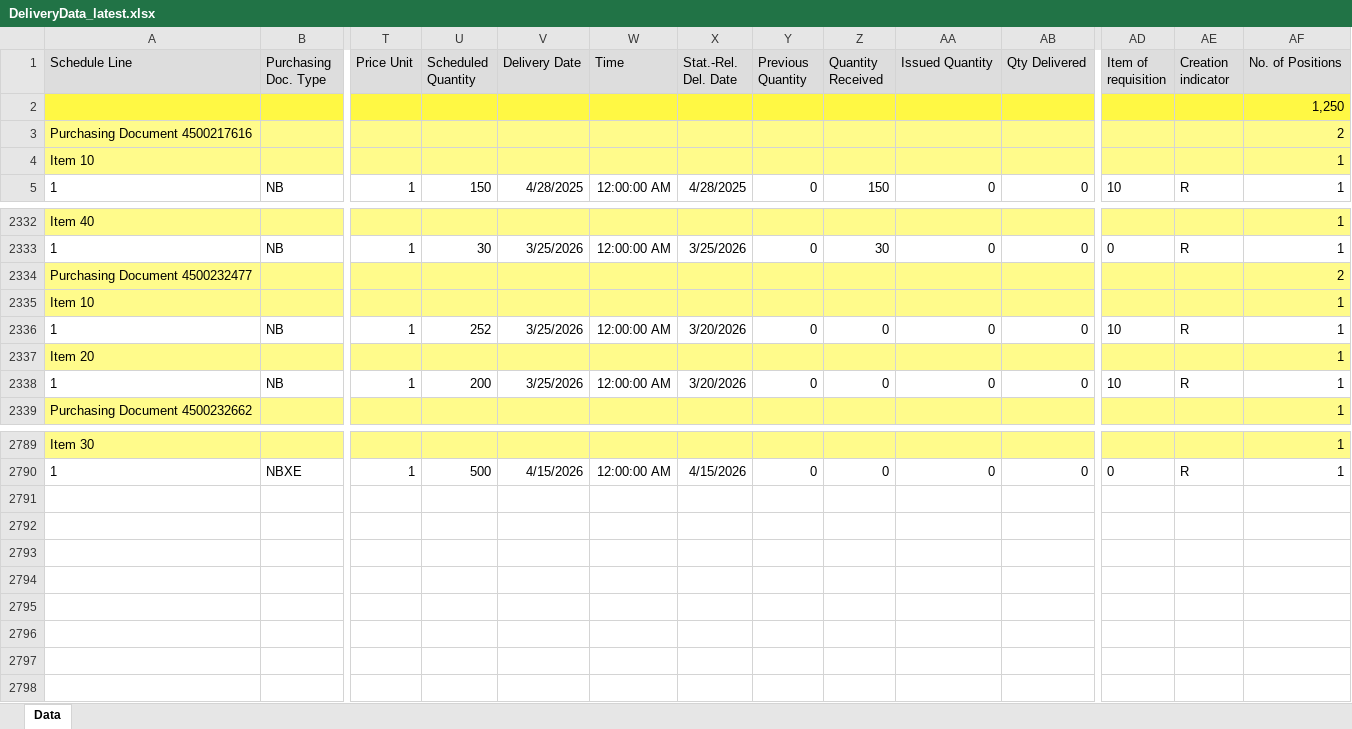
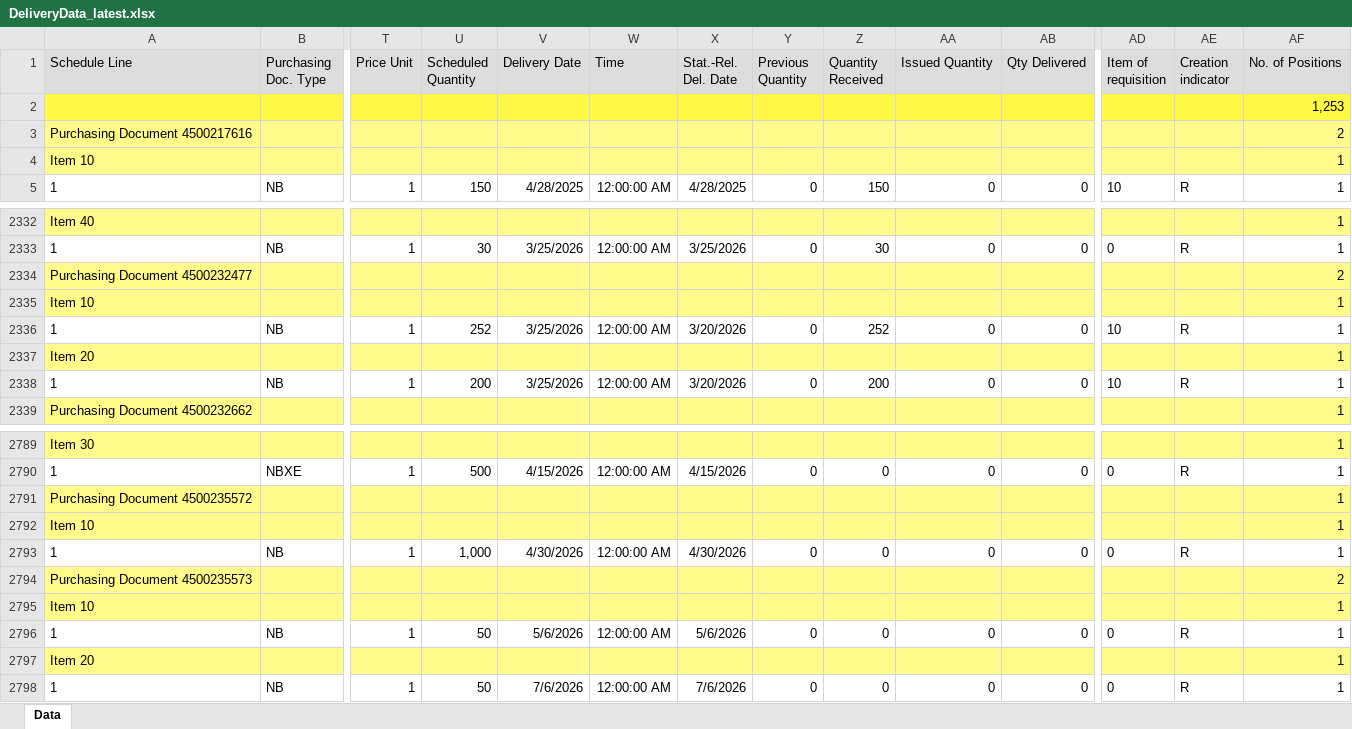
Before and after one commit to wjdwlals9545-arch/pbk-warehouse, an Excel workbook: public/data/DeliveryData_latest.xlsx, sheet Data, drawn as a sheet; only a part is shown, gaps mark what is left out; values as stored, in another font and other column widths than the file's, no borders; charts and pictures not drawn; rows hold the shown columns only; the diff names each change by its address in the sheet, - before the commit and + after, or states it on an @@ line.

Commit message:
Auto-update DeliveryData (2026-03-25 14:10)

```diff
--- a/public/data/DeliveryData_latest.xlsx (sheet Data)
+++ b/public/data/DeliveryData_latest.xlsx (sheet Data)
-AF2 (No. of Positions): 1,250
+AF2 (No. of Positions): 1,253
-Z2336 (Quantity Received): 0
+Z2336 (Quantity Received): 252
-Z2338 (Quantity Received): 0
+Z2338 (Quantity Received): 200
+row 2791: Purchasing Document 4500235572 |  |  |  |  |  |  |  |  |  |  |  |  | 1
+row 2792: Item 10 |  |  |  |  |  |  |  |  |  |  |  |  | 1
+row 2793: 1 | NB | 1 | 1,000 | 4/30/2026 | 12:00:00 AM | 4/30/2026 | 0 | 0 | 0 | 0 | 0 | R | 1
+row 2794: Purchasing Document 4500235573 |  |  |  |  |  |  |  |  |  |  |  |  | 2
+row 2795: Item 10 |  |  |  |  |  |  |  |  |  |  |  |  | 1
+row 2796: 1 | NB | 1 | 50 | 5/6/2026 | 12:00:00 AM | 5/6/2026 | 0 | 0 | 0 | 0 | 0 | R | 1
+row 2797: Item 20 |  |  |  |  |  |  |  |  |  |  |  |  | 1
+row 2798: 1 | NB | 1 | 50 | 7/6/2026 | 12:00:00 AM | 7/6/2026 | 0 | 0 | 0 | 0 | 0 | R | 1
```
